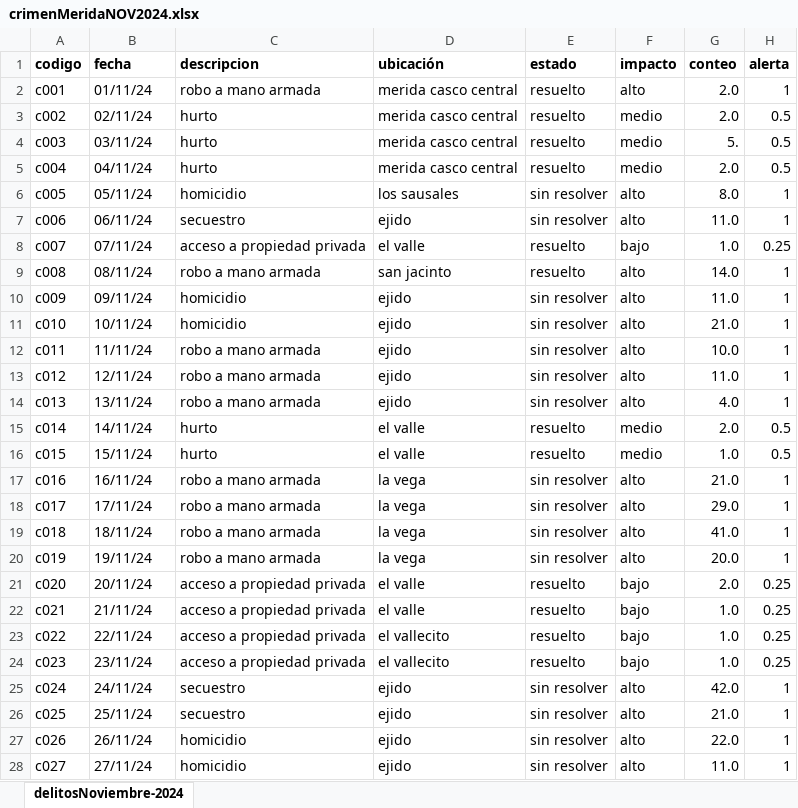
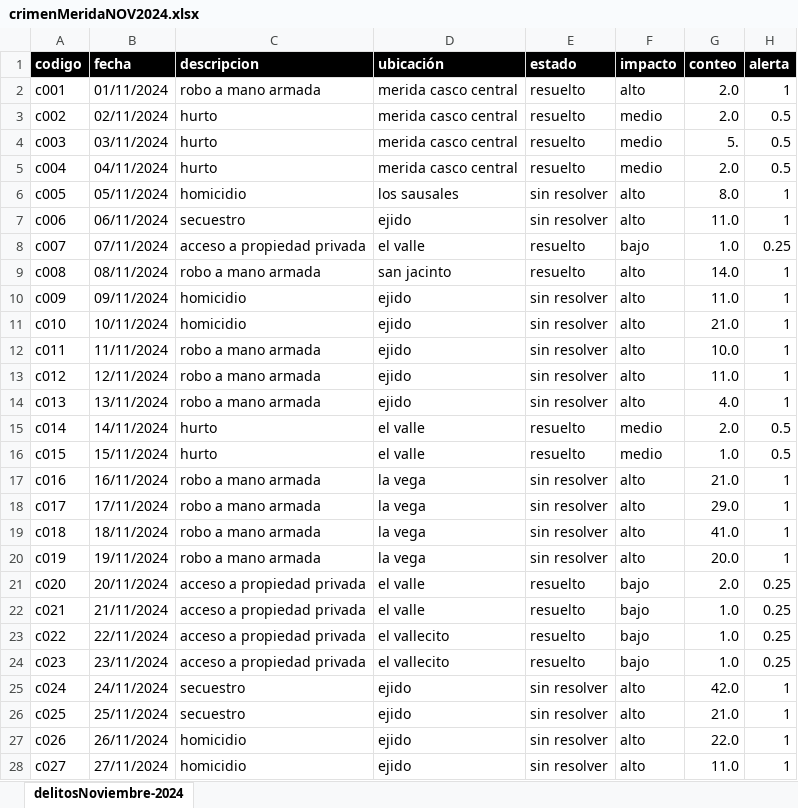
Before and after one commit to brimanz/crimeData, an Excel workbook: crimenMeridaNOV2024.xlsx, sheet delitosNoviembre-2024, drawn as a sheet; only a part is shown; values as stored, in another font and other column widths than the file's, no borders; the diff covers the shown part only; the diff names each change by its address in the sheet, - before the commit and + after, or states it on an @@ line.

```diff
--- a/crimenMeridaNOV2024.xlsx (sheet delitosNoviembre-2024)
+++ b/crimenMeridaNOV2024.xlsx (sheet delitosNoviembre-2024)
@@ A1:H1 fill: none → #000000, text colour: black → #FFFFFF @@
-B2 (fecha): 01/11/24
+B2 (fecha): 01/11/2024
-B3 (fecha): 02/11/24
+B3 (fecha): 02/11/2024
-B4 (fecha): 03/11/24
+B4 (fecha): 03/11/2024
-B5 (fecha): 04/11/24
+B5 (fecha): 04/11/2024
-B6 (fecha): 05/11/24
+B6 (fecha): 05/11/2024
-B7 (fecha): 06/11/24
+B7 (fecha): 06/11/2024
-B8 (fecha): 07/11/24
+B8 (fecha): 07/11/2024
-B9 (fecha): 08/11/24
+B9 (fecha): 08/11/2024
-B10 (fecha): 09/11/24
+B10 (fecha): 09/11/2024
-B11 (fecha): 10/11/24
+B11 (fecha): 10/11/2024
-B12 (fecha): 11/11/24
+B12 (fecha): 11/11/2024
-B13 (fecha): 12/11/24
+B13 (fecha): 12/11/2024
-B14 (fecha): 13/11/24
+B14 (fecha): 13/11/2024
-B15 (fecha): 14/11/24
+B15 (fecha): 14/11/2024
-B16 (fecha): 15/11/24
+B16 (fecha): 15/11/2024
-B17 (fecha): 16/11/24
+B17 (fecha): 16/11/2024
-B18 (fecha): 17/11/24
+B18 (fecha): 17/11/2024
-B19 (fecha): 18/11/24
+B19 (fecha): 18/11/2024
-B20 (fecha): 19/11/24
+B20 (fecha): 19/11/2024
-B21 (fecha): 20/11/24
+B21 (fecha): 20/11/2024
-B22 (fecha): 21/11/24
+B22 (fecha): 21/11/2024
-B23 (fecha): 22/11/24
+B23 (fecha): 22/11/2024
-B24 (fecha): 23/11/24
+B24 (fecha): 23/11/2024
-B25 (fecha): 24/11/24
+B25 (fecha): 24/11/2024
-B26 (fecha): 25/11/24
+B26 (fecha): 25/11/2024
-B27 (fecha): 26/11/24
+B27 (fecha): 26/11/2024
-B28 (fecha): 27/11/24
+B28 (fecha): 27/11/2024
```
Also changed, not shown: 10 edited cells elsewhere in this sheet, 1 other file.
